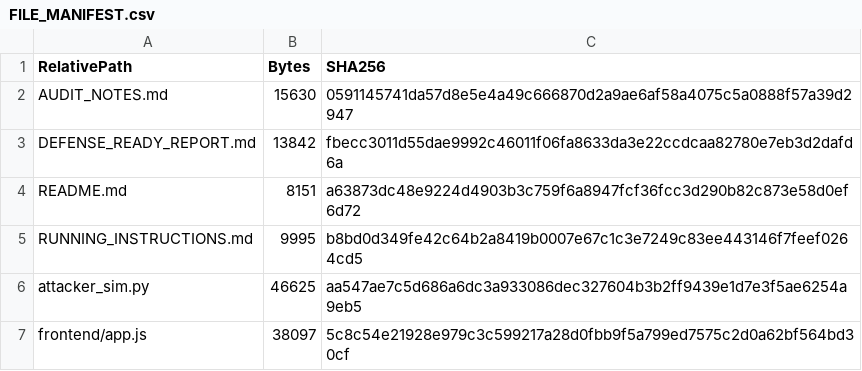
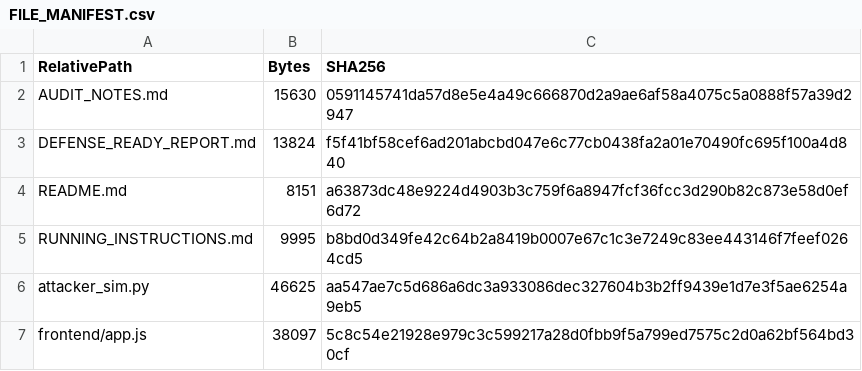
Before and after one commit to thatjohnlagman/ai_recreation, a CSV file: FILE_MANIFEST.csv, drawn as a sheet; only a part is shown.

Commit message:
docs: polish deliverable metadata in report and manifest

```diff
--- a/FILE_MANIFEST.csv
+++ b/FILE_MANIFEST.csv
@@ -2,3 +2,3 @@ RelativePath,Bytes,SHA256
 AUDIT_NOTES.md,15630,0591145741da57d8e5e4a49c666870d2a9ae6af58a4075c5a0888f57a39d2947
-DEFENSE_READY_REPORT.md,13842,fbecc3011d55dae9992c46011f06fa8633da3e22ccdcaa82780e7eb3d2dafd6a
+DEFENSE_READY_REPORT.md,13824,f5f41bf58cef6ad201abcbd047e6c77cb0438fa2a01e70490fc695f100a4d840
 README.md,8151,a63873dc48e9224d4903b3c759f6a8947fcf36fcc3d290b82c873e58d0ef6d72
```
Also changed, not shown: 1 other file.
